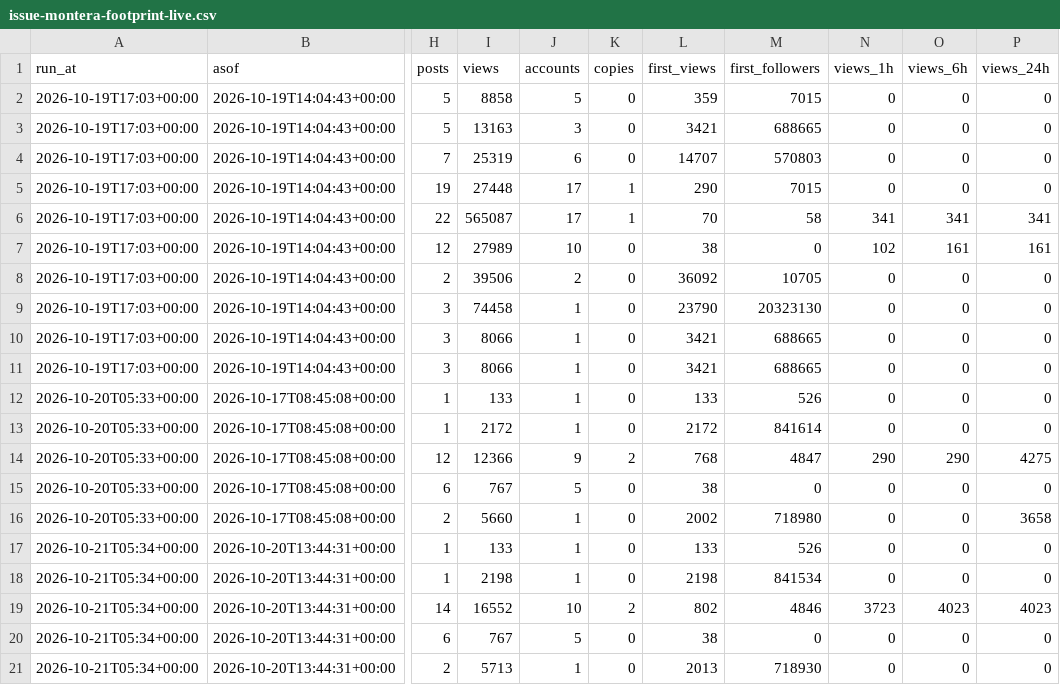
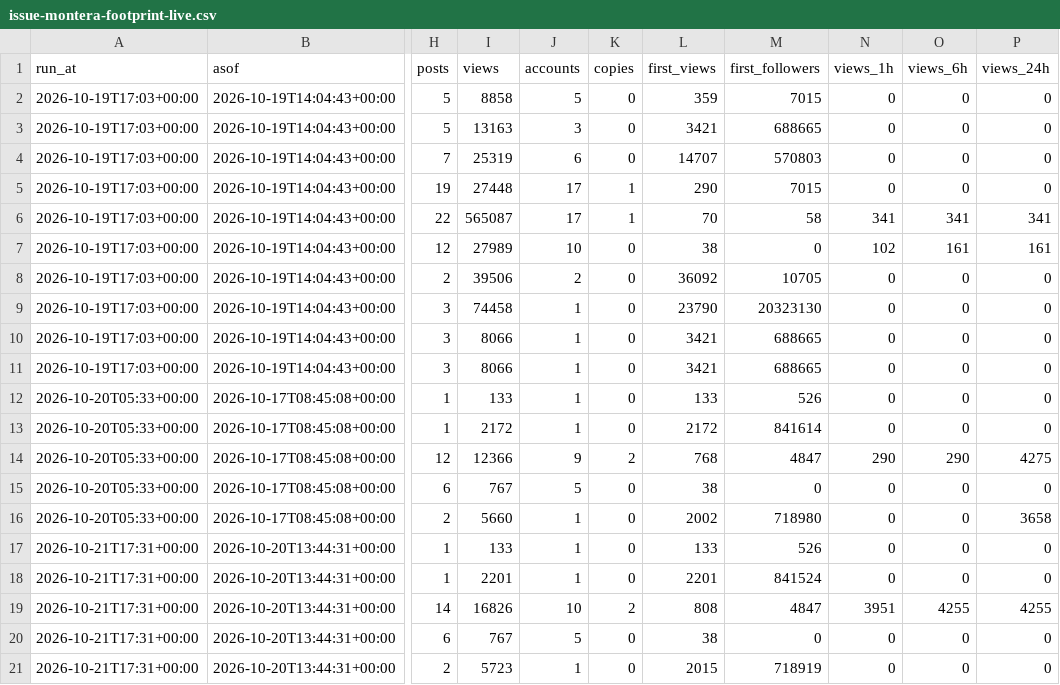
Before and after one commit to htownz/narrative-tracker, a CSV file: data/features/issue-montera-footprint-live.csv, drawn as a sheet; only a part is shown, gaps mark what is left out; the diff names each change by its address in the sheet, - before the commit and + after, or states it on an @@ line.

```diff
--- a/data/features/issue-montera-footprint-live.csv
+++ b/data/features/issue-montera-footprint-live.csv
-A17:A21 (run_at): 2026-10-21T05:34+00:00
+A17:A21 (run_at): 2026-10-21T17:31+00:00
-I18 (views): 2198
+I18 (views): 2201
-L18 (first_views): 2198
+L18 (first_views): 2201
-M18 (first_followers): 841534
+M18 (first_followers): 841524
-I19 (views): 16552
+I19 (views): 16826
-L19 (first_views): 802
+L19 (first_views): 808
-M19 (first_followers): 4846
+M19 (first_followers): 4847
-N19 (views_1h): 3723
+N19 (views_1h): 3951
-O19 (views_6h): 4023
+O19 (views_6h): 4255
-P19 (views_24h): 4023
+P19 (views_24h): 4255
-I21 (views): 5713
+I21 (views): 5723
-L21 (first_views): 2013
+L21 (first_views): 2015
-M21 (first_followers): 718930
+M21 (first_followers): 718919
```
Also changed, not shown: data/features/issue-grid-live.csv, data/features/picks.csv, 42 other files.
